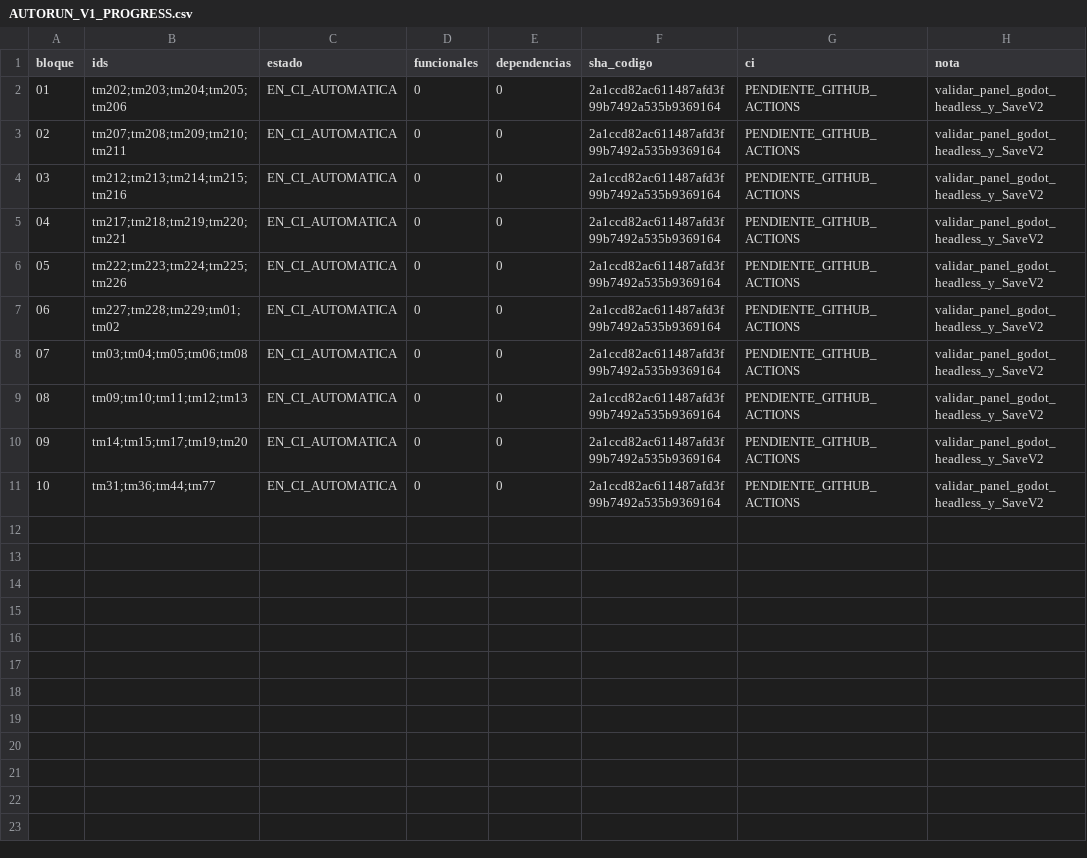
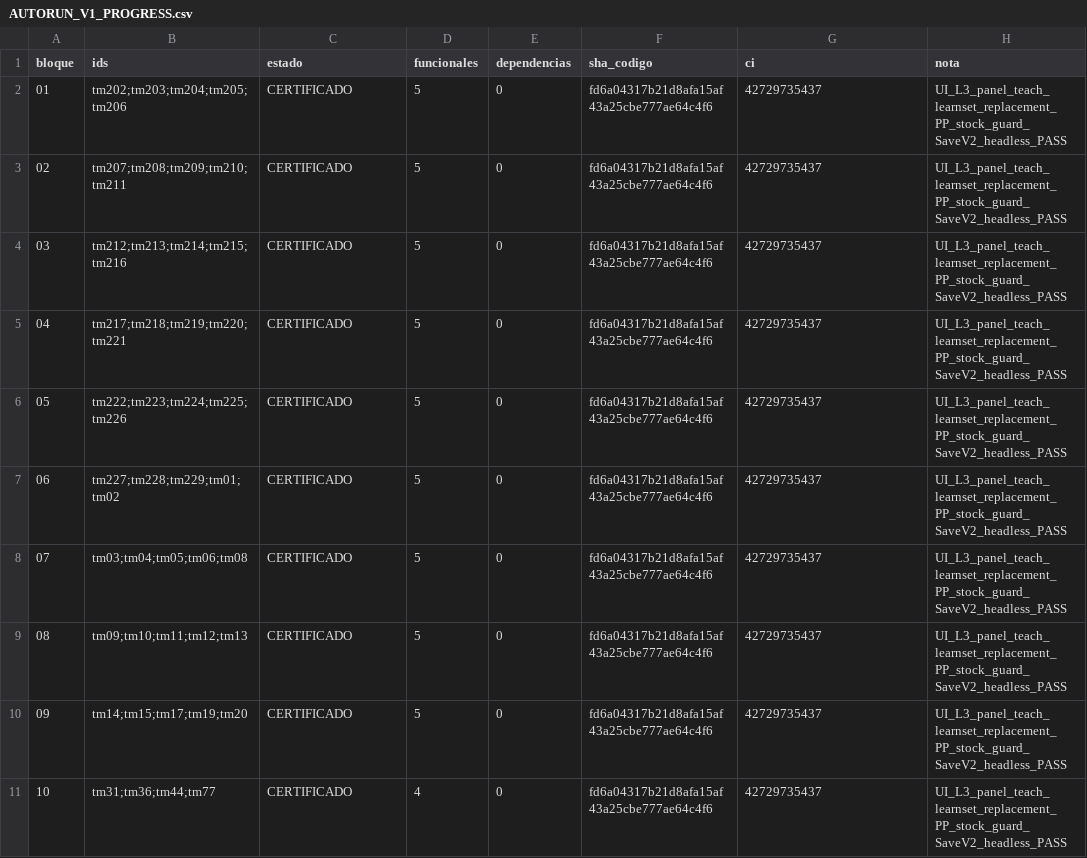
Before and after one commit to danielmariabardillo1412-creator/pokemon-calvo-, a CSV file: docs/coordination/items_parallel_v1/reports/W05/AUTORUN_V1_PROGRESS.csv, drawn as a sheet.

Commit message:
docs(w05): AUTORUN TANDA01 cierre 10/10 49 MT L3 CI PASS

```diff
--- a/docs/coordination/items_parallel_v1/reports/W05/AUTORUN_V1_PROGRESS.csv
+++ b/docs/coordination/items_parallel_v1/reports/W05/AUTORUN_V1_PROGRESS.csv
@@ -1,11 +1,11 @@
 bloque,ids,estado,funcionales,dependencias,sha_codigo,ci,nota
-01,tm202;tm203;tm204;tm205;tm206,EN_CI_AUTOMATICA,0,0,2a1ccd82ac611487afd3f99b7492a535b9369164,PENDIENTE_GITHUB_ACTIONS,validar_panel_godot_headless_y_SaveV2
-02,tm207;tm208;tm209;tm210;tm211,EN_CI_AUTOMATICA,0,0,2a1ccd82ac611487afd3f99b7492a535b9369164,PENDIENTE_GITHUB_ACTIONS,validar_panel_godot_headless_y_SaveV2
-03,tm212;tm213;tm214;tm215;tm216,EN_CI_AUTOMATICA,0,0,2a1ccd82ac611487afd3f99b7492a535b9369164,PENDIENTE_GITHUB_ACTIONS,validar_panel_godot_headless_y_SaveV2
-04,tm217;tm218;tm219;tm220;tm221,EN_CI_AUTOMATICA,0,0,2a1ccd82ac611487afd3f99b7492a535b9369164,PENDIENTE_GITHUB_ACTIONS,validar_panel_godot_headless_y_SaveV2
-05,tm222;tm223;tm224;tm225;tm226,EN_CI_AUTOMATICA,0,0,2a1ccd82ac611487afd3f99b7492a535b9369164,PENDIENTE_GITHUB_ACTIONS,validar_panel_godot_headless_y_SaveV2
-06,tm227;tm228;tm229;tm01;tm02,EN_CI_AUTOMATICA,0,0,2a1ccd82ac611487afd3f99b7492a535b9369164,PENDIENTE_GITHUB_ACTIONS,validar_panel_godot_headless_y_SaveV2
-07,tm03;tm04;tm05;tm06;tm08,EN_CI_AUTOMATICA,0,0,2a1ccd82ac611487afd3f99b7492a535b9369164,PENDIENTE_GITHUB_ACTIONS,validar_panel_godot_headless_y_SaveV2
-08,tm09;tm10;tm11;tm12;tm13,EN_CI_AUTOMATICA,0,0,2a1ccd82ac611487afd3f99b7492a535b9369164,PENDIENTE_GITHUB_ACTIONS,validar_panel_godot_headless_y_SaveV2
-09,tm14;tm15;tm17;tm19;tm20,EN_CI_AUTOMATICA,0,0,2a1ccd82ac611487afd3f99b7492a535b9369164,PENDIENTE_GITHUB_ACTIONS,validar_panel_godot_headless_y_SaveV2
-10,tm31;tm36;tm44;tm77,EN_CI_AUTOMATICA,0,0,2a1ccd82ac611487afd3f99b7492a535b9369164,PENDIENTE_GITHUB_ACTIONS,validar_panel_godot_headless_y_SaveV2
+01,tm202;tm203;tm204;tm205;tm206,CERTIFICADO,5,0,fd6a04317b21d8afa15af43a25cbe777ae64c4f6,42729735437,UI_L3_panel_teach_learnset_replacement_PP_stock_guard_SaveV2_headless_PASS
+02,tm207;tm208;tm209;tm210;tm211,CERTIFICADO,5,0,fd6a04317b21d8afa15af43a25cbe777ae64c4f6,42729735437,UI_L3_panel_teach_learnset_replacement_PP_stock_guard_SaveV2_headless_PASS
+03,tm212;tm213;tm214;tm215;tm216,CERTIFICADO,5,0,fd6a04317b21d8afa15af43a25cbe777ae64c4f6,42729735437,UI_L3_panel_teach_learnset_replacement_PP_stock_guard_SaveV2_headless_PASS
+04,tm217;tm218;tm219;tm220;tm221,CERTIFICADO,5,0,fd6a04317b21d8afa15af43a25cbe777ae64c4f6,42729735437,UI_L3_panel_teach_learnset_replacement_PP_stock_guard_SaveV2_headless_PASS
+05,tm222;tm223;tm224;tm225;tm226,CERTIFICADO,5,0,fd6a04317b21d8afa15af43a25cbe777ae64c4f6,42729735437,UI_L3_panel_teach_learnset_replacement_PP_stock_guard_SaveV2_headless_PASS
+06,tm227;tm228;tm229;tm01;tm02,CERTIFICADO,5,0,fd6a04317b21d8afa15af43a25cbe777ae64c4f6,42729735437,UI_L3_panel_teach_learnset_replacement_PP_stock_guard_SaveV2_headless_PASS
+07,tm03;tm04;tm05;tm06;tm08,CERTIFICADO,5,0,fd6a04317b21d8afa15af43a25cbe777ae64c4f6,42729735437,UI_L3_panel_teach_learnset_replacement_PP_stock_guard_SaveV2_headless_PASS
+08,tm09;tm10;tm11;tm12;tm13,CERTIFICADO,5,0,fd6a04317b21d8afa15af43a25cbe777ae64c4f6,42729735437,UI_L3_panel_teach_learnset_replacement_PP_stock_guard_SaveV2_headless_PASS
+09,tm14;tm15;tm17;tm19;tm20,CERTIFICADO,5,0,fd6a04317b21d8afa15af43a25cbe777ae64c4f6,42729735437,UI_L3_panel_teach_learnset_replacement_PP_stock_guard_SaveV2_headless_PASS
+10,tm31;tm36;tm44;tm77,CERTIFICADO,4,0,fd6a04317b21d8afa15af43a25cbe777ae64c4f6,42729735437,UI_L3_panel_teach_learnset_replacement_PP_stock_guard_SaveV2_headless_PASS
```
Also changed, not shown: 2 other files.
